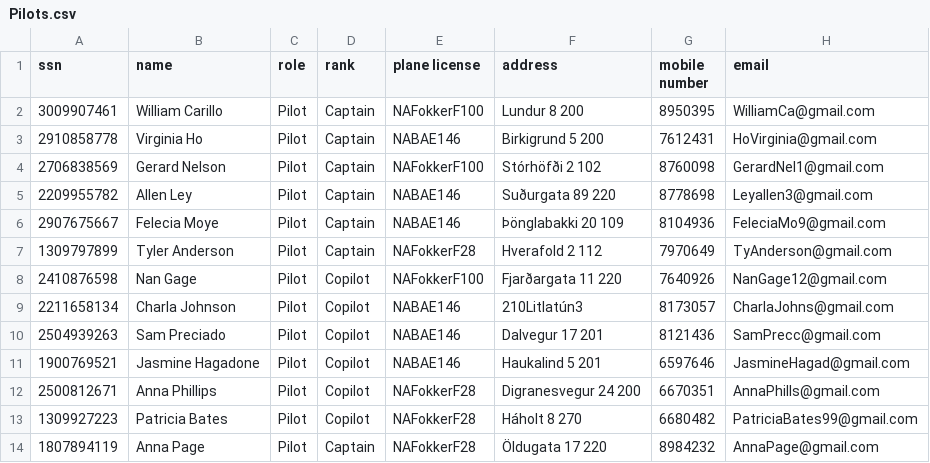
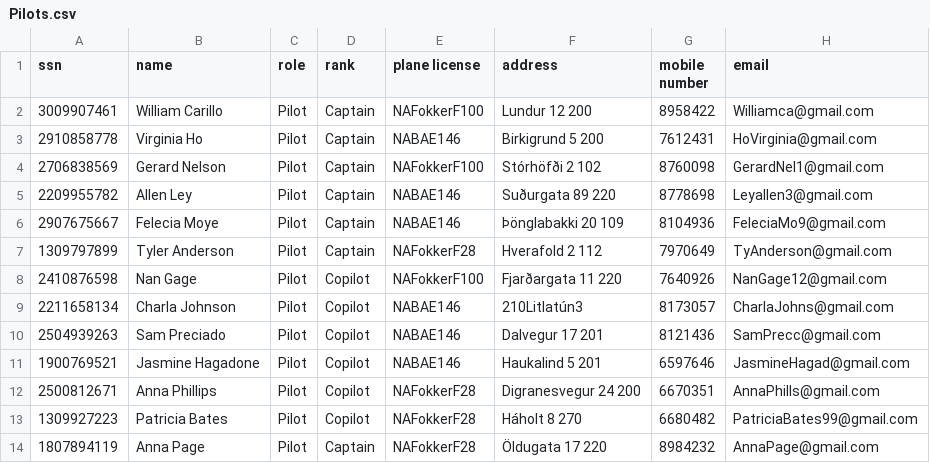
Before and after one commit to harpasteingrims/Dagbok, a CSV file: csv_files/Pilots.csv, drawn as a sheet.

```diff
--- a/csv_files/Pilots.csv
+++ b/csv_files/Pilots.csv
@@ -1,3 +1,3 @@
 ssn, name, role, rank, plane license, address, mobile number, email
-3009907461, William Carillo, Pilot, Captain, NAFokkerF100, Lundur 8 200, 8950395, WilliamCa@gmail.com
+3009907461, William Carillo, Pilot, Captain, NAFokkerF100, Lundur 12 200, 8958422, Williamca@gmail.com
 2910858778, Virginia Ho, Pilot, Captain, NABAE146, Birkigrund 5 200, 7612431, HoVirginia@gmail.com
```
Also changed, not shown: 2 other files.
